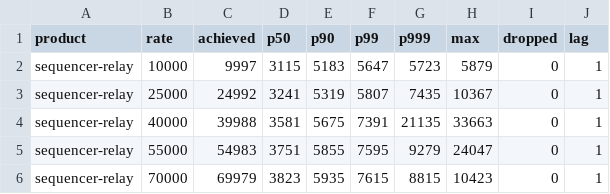
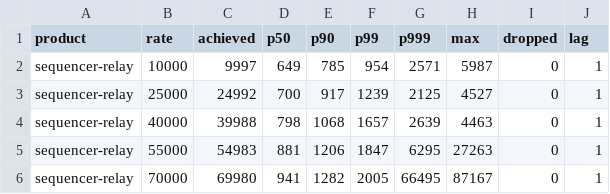
Before and after one commit to olegabu/raft-tests, a CSV file: sequencer/seq-relay-valid.csv, drawn as a sheet; only a part is shown; the diff covers the shown part only.

```diff
--- a/sequencer/seq-relay-valid.csv
+++ b/sequencer/seq-relay-valid.csv
@@ -1,6 +1,6 @@
 product,rate,achieved,p50,p90,p99,p999,max,dropped,lag
-sequencer-relay,10000,9997,3115,5183,5647,5723,5879,0,1
-sequencer-relay,25000,24992,3241,5319,5807,7435,10367,0,1
-sequencer-relay,40000,39988,3581,5675,7391,21135,33663,0,1
-sequencer-relay,55000,54983,3751,5855,7595,9279,24047,0,1
-sequencer-relay,70000,69979,3823,5935,7615,8815,10423,0,1
+sequencer-relay,10000,9997,649,785,954,2571,5987,0,1
+sequencer-relay,25000,24992,700,917,1239,2125,4527,0,1
+sequencer-relay,40000,39988,798,1068,1657,2639,4463,0,1
+sequencer-relay,55000,54983,881,1206,1847,6295,27263,0,1
+sequencer-relay,70000,69980,941,1282,2005,66495,87167,0,1
```
Also changed, not shown: 5 removed rows and 14 edited cells elsewhere in this file, sequencer/seq-relay.csv, 3 other files.
